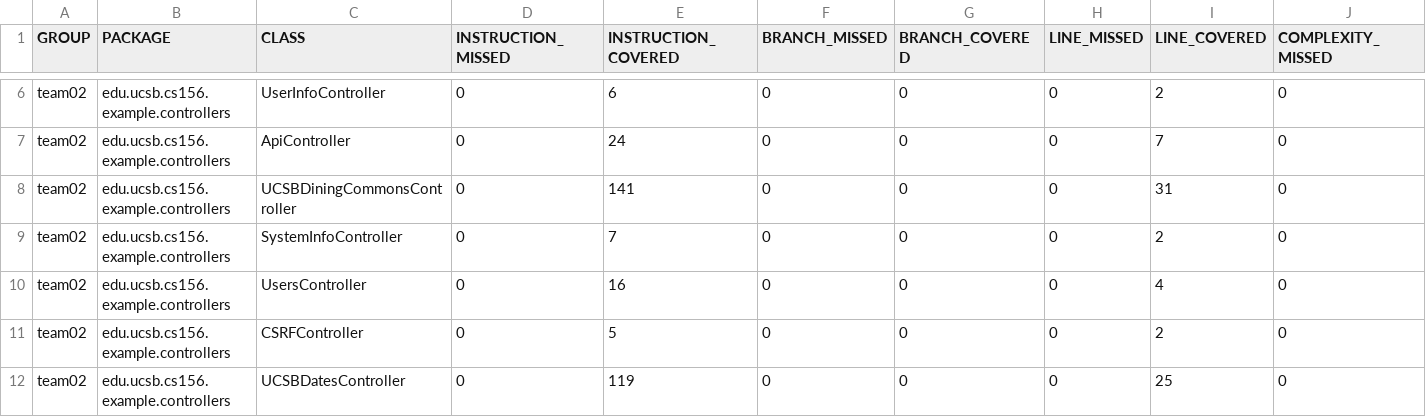
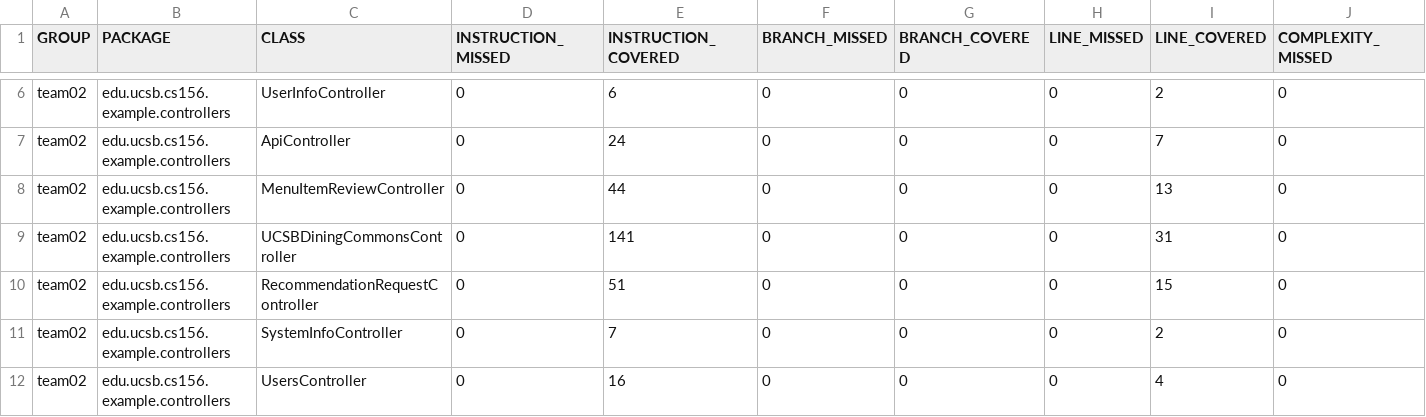
Before and after one commit to ucsb-cs156-w24/team02-w24-5pm-4, a CSV file: prs/54/jacoco/jacoco.csv, drawn as a sheet; only a part is shown, gaps mark what is left out; the shorter side is filled out with more unchanged rows; rows hold the shown columns only; the diff names each change by its address in the sheet, - before the commit and + after, or states it on an @@ line.

Commit message:
Deploying to gh-pages from @ ucsb-cs156-w24/team02-w24-5pm-4@85443bdf9197aae192548c474475d7ba3cb82c75 🚀

```diff
--- a/prs/54/jacoco/jacoco.csv
+++ b/prs/54/jacoco/jacoco.csv
+row 8: team02 | edu.ucsb.cs156.example.controllers | MenuItemReviewController | 0 | 44 | 0 | 0 | 0 | 13 | 0
+row 10: team02 | edu.ucsb.cs156.example.controllers | RecommendationRequestController | 0 | 51 | 0 | 0 | 0 | 15 | 0
```
Also changed, not shown: 10 other files.
